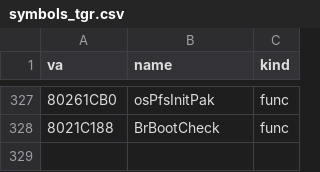
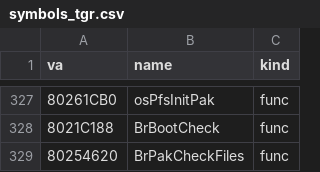
Before and after one commit to Link4Electronics/brally, a CSV file: n64/config/symbols_tgr.csv, drawn as a sheet; only a part is shown, gaps mark what is left out; the diff names each change by its address in the sheet, - before the commit and + after, or states it on an @@ line.

Commit message:
n64: BrPakCheckFiles transcribed (T2, 3: frame size) -- controller-pak init/repair/consistency check and per-file company/game code test; the pak calls go unprototyped so both callers pass pointers without casts (BrCpakCheck 1637 -> 1638)

```diff
--- a/n64/config/symbols_tgr.csv
+++ b/n64/config/symbols_tgr.csv
+row 329: 80254620 | BrPakCheckFiles | func
```
Also changed, not shown: 4 other files.
